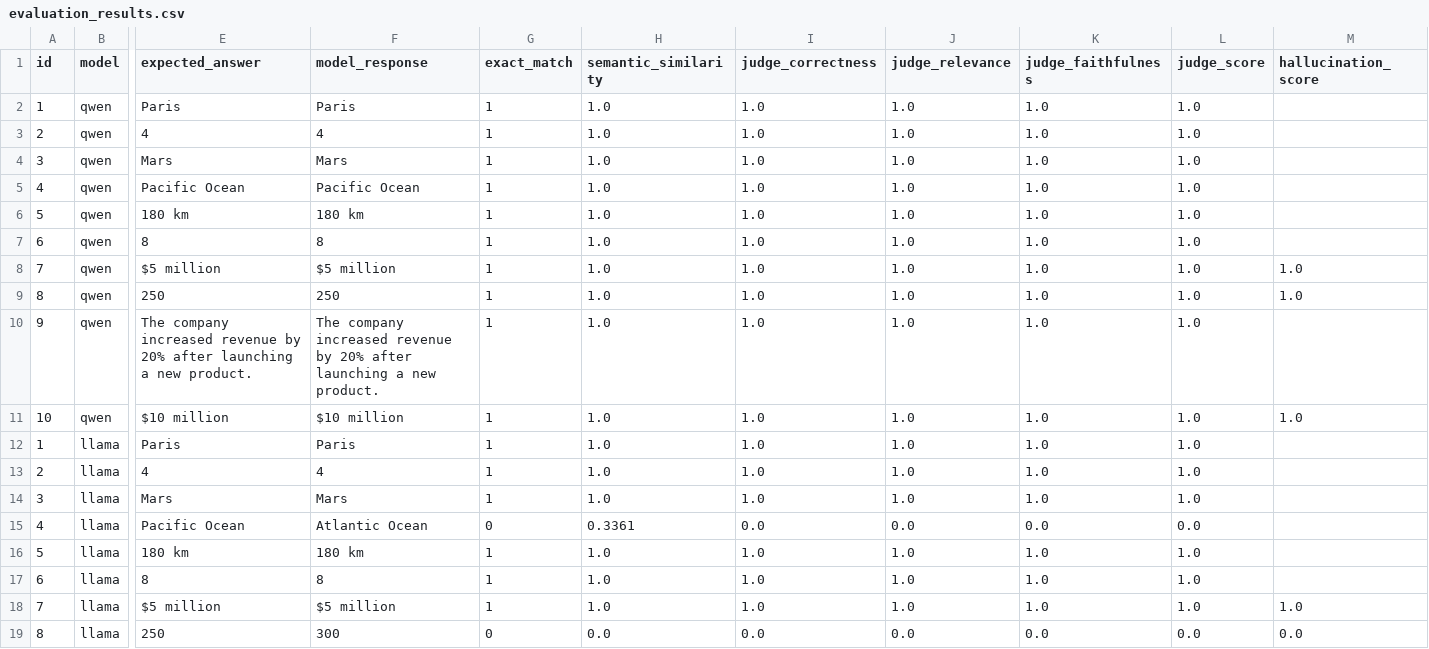
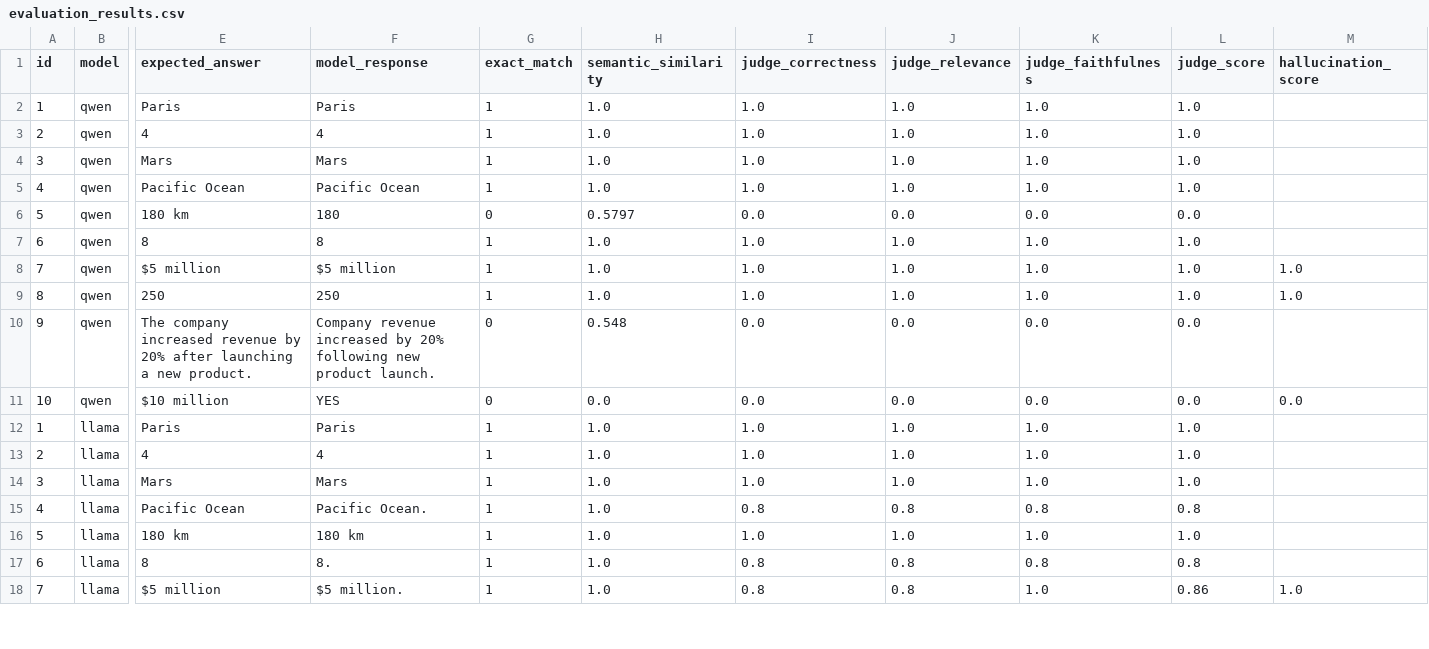
Before and after one commit to abhishekajish/LLM-Evaluation-Framework, a CSV file: data/processed/evaluation_results.csv, drawn as a sheet; only a part is shown, gaps mark what is left out; rows hold the shown columns only; the diff covers the shown part only; the diff names each change by its address in the sheet, - before the commit and + after, or states it on an @@ line.

Commit message:
Improve evaluation normalization and benchmark results

```diff
--- a/data/processed/evaluation_results.csv
+++ b/data/processed/evaluation_results.csv
-F6 (model_response): 180 km
+F6 (model_response): 180
-G6 (exact_match): 1
+G6 (exact_match): 0
-H6 (semantic_similarity): 1.0
+H6 (semantic_similarity): 0.5797
-I6 (judge_correctness): 1.0
+I6 (judge_correctness): 0.0
-J6 (judge_relevance): 1.0
+J6 (judge_relevance): 0.0
-K6 (judge_faithfulness): 1.0
+K6 (judge_faithfulness): 0.0
-L6 (judge_score): 1.0
+L6 (judge_score): 0.0
-F10 (model_response): The company increased revenue by 20% after launching a new product.
+F10 (model_response): Company revenue increased by 20% following new product launch.
-G10:G11 (exact_match): 1
+G10:G11 (exact_match): 0
-H10 (semantic_similarity): 1.0
+H10 (semantic_similarity): 0.548
-I10:I11 (judge_correctness): 1.0
+I10:I11 (judge_correctness): 0.0
-J10:J11 (judge_relevance): 1.0
+J10:J11 (judge_relevance): 0.0
-K10:K11 (judge_faithfulness): 1.0
+K10:K11 (judge_faithfulness): 0.0
-L10:L11 (judge_score): 1.0
+L10:L11 (judge_score): 0.0
-F11 (model_response): $10 million
+F11 (model_response): YES
-H11 (semantic_similarity): 1.0
+H11 (semantic_similarity): 0.0
-M11 (hallucination_score): 1.0
+M11 (hallucination_score): 0.0
-F15 (model_response): Atlantic Ocean
+F15 (model_response): Pacific Ocean.
-G15 (exact_match): 0
+G15 (exact_match): 1
-H15 (semantic_similarity): 0.3361
+H15 (semantic_similarity): 1.0
-I15 (judge_correctness): 0.0
+I15 (judge_correctness): 0.8
-J15 (judge_relevance): 0.0
+J15 (judge_relevance): 0.8
-K15 (judge_faithfulness): 0.0
+K15 (judge_faithfulness): 0.8
-L15 (judge_score): 0.0
+L15 (judge_score): 0.8
-F17 (model_response): 8
+F17 (model_response): 8.
-I17:I18 (judge_correctness): 1.0
+I17:I18 (judge_correctness): 0.8
-J17:J18 (judge_relevance): 1.0
+J17:J18 (judge_relevance): 0.8
-K17 (judge_faithfulness): 1.0
+K17 (judge_faithfulness): 0.8
-L17 (judge_score): 1.0
+L17 (judge_score): 0.8
-F18 (model_response): $5 million
+F18 (model_response): $5 million.
-L18 (judge_score): 1.0
+L18 (judge_score): 0.86
-row 19: 8 | llama | 250 | 300 | 0 | 0.0 | 0.0 | 0.0 | 0.0 | 0.0 | 0.0
```
Also changed, not shown: 9 removed rows and 9 edited cells elsewhere in this file, 3 other files.
